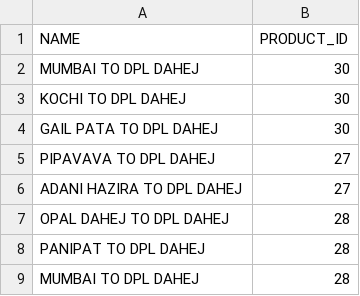
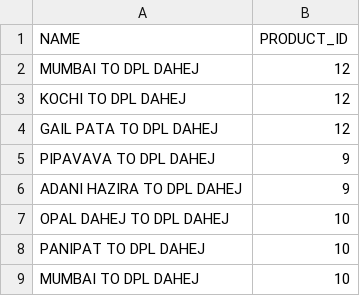
Before and after one commit to tejascybit/dpl_dashboard_web, a CSV file: scripts/location.csv, drawn as a sheet.

```diff
--- a/scripts/location.csv
+++ b/scripts/location.csv
@@ -1,9 +1,9 @@
 NAME,PRODUCT_ID
-MUMBAI TO DPL DAHEJ,30
-KOCHI TO DPL DAHEJ,30
-GAIL PATA TO DPL DAHEJ,30
-PIPAVAVA TO DPL DAHEJ,27
-ADANI HAZIRA TO DPL DAHEJ,27
-OPAL DAHEJ TO DPL DAHEJ,28
-PANIPAT TO DPL DAHEJ,28
-MUMBAI TO DPL DAHEJ,28
+MUMBAI TO DPL DAHEJ,12
+KOCHI TO DPL DAHEJ,12
+GAIL PATA TO DPL DAHEJ,12
+PIPAVAVA TO DPL DAHEJ,9
+ADANI HAZIRA TO DPL DAHEJ,9
+OPAL DAHEJ TO DPL DAHEJ,10
+PANIPAT TO DPL DAHEJ,10
+MUMBAI TO DPL DAHEJ,10
```
Also changed, not shown: scripts/data.csv, 2 other files.
